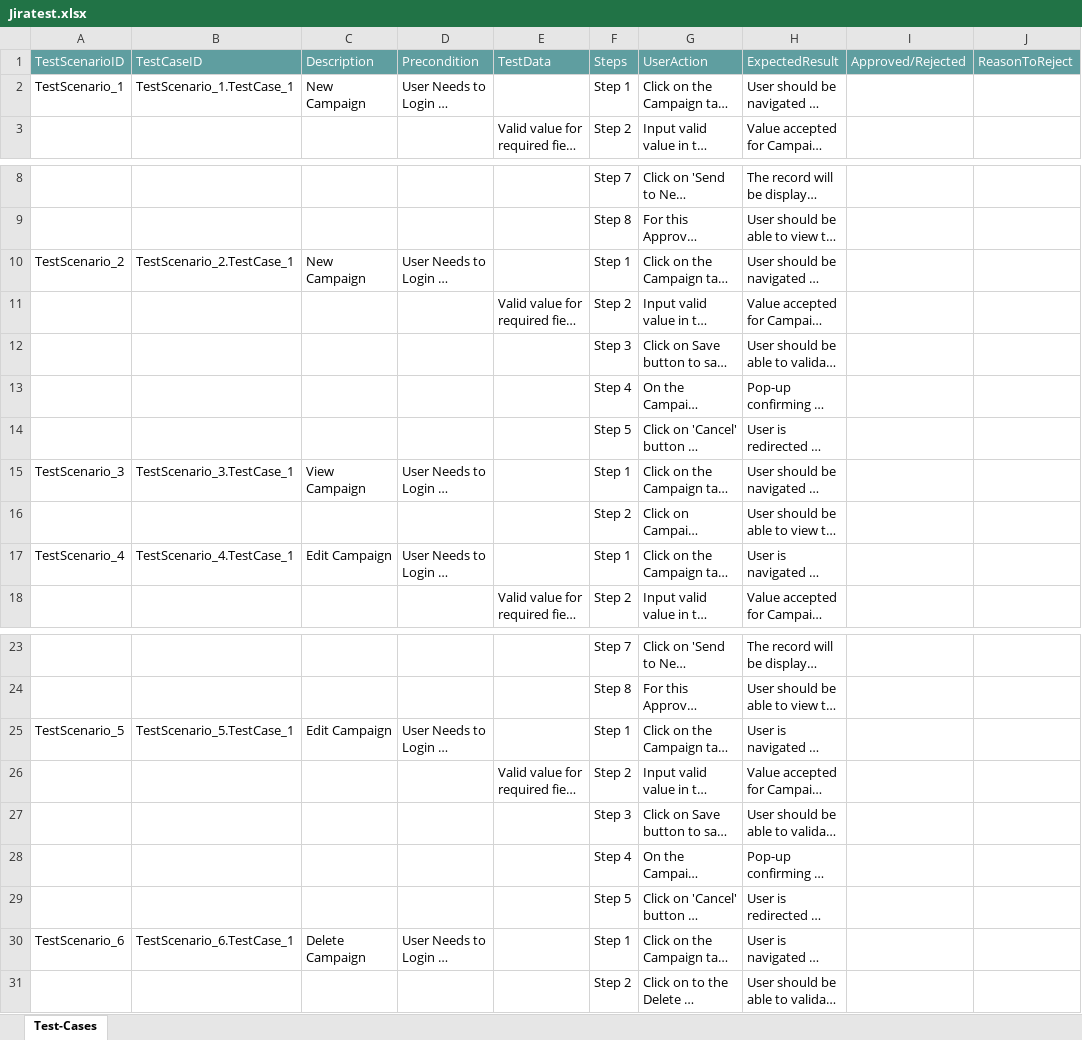
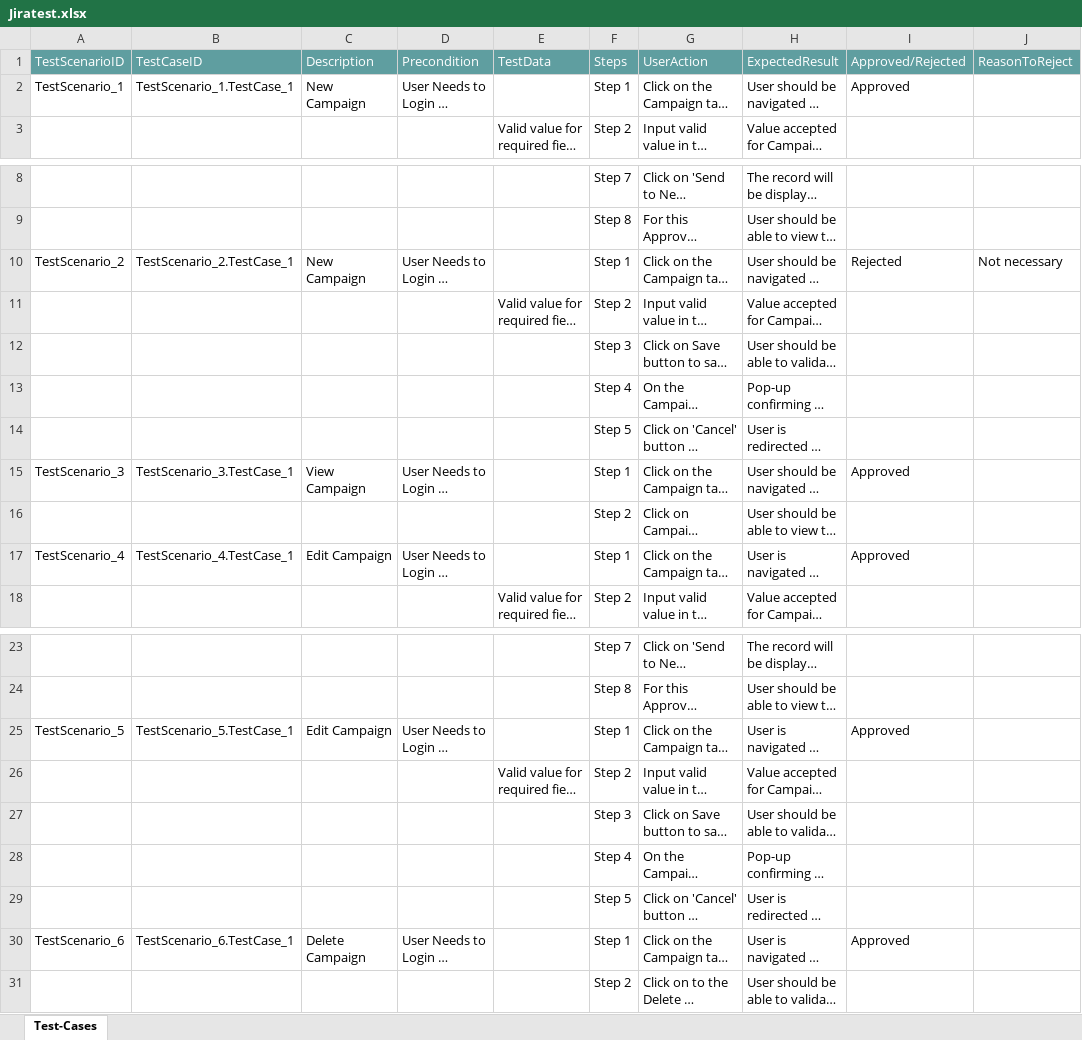
Before and after one commit to ShaikMohamedIrfan/Regressiontest, an Excel workbook: Jiratest.xlsx, sheet Test-Cases, drawn as a sheet; only a part is shown, gaps mark what is left out; long unchanged cells end in …; values as stored, in another font and other column widths than the file's, no borders; table styles not drawn; the diff names each change by its address in the sheet, - before the commit and + after, or states it on an @@ line.

Commit message:
Add files via upload

```diff
--- a/Jiratest.xlsx (sheet Test-Cases)
+++ b/Jiratest.xlsx (sheet Test-Cases)
-I2 (Approved/Rejected): (empty)
+I2 (Approved/Rejected): Approved
-I10 (Approved/Rejected): (empty)
+I10 (Approved/Rejected): Rejected
-J10 (ReasonToReject): (empty)
+J10 (ReasonToReject): Not necessary
-I15 (Approved/Rejected): (empty)
+I15 (Approved/Rejected): Approved
-I17 (Approved/Rejected): (empty)
+I17 (Approved/Rejected): Approved
-I25 (Approved/Rejected): (empty)
+I25 (Approved/Rejected): Approved
-I30 (Approved/Rejected): (empty)
+I30 (Approved/Rejected): Approved
```
